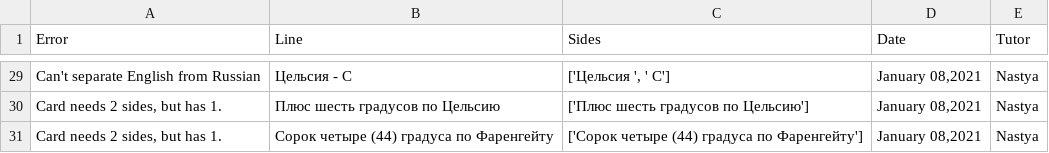
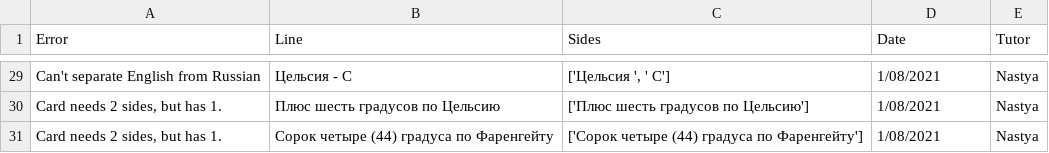
Before and after one commit to apocop/tools, a TSV file: via_russian_flashcard_maker/junk_cards.tsv, drawn as a sheet; only a part is shown, gaps mark what is left out; the diff covers the shown part only; the diff names each change by its address in the sheet, - before the commit and + after, or states it on an @@ line.

```diff
--- a/via_russian_flashcard_maker/junk_cards.tsv
+++ b/via_russian_flashcard_maker/junk_cards.tsv
-D29:D31 (Date): January 08,2021
+D29:D31 (Date): 1/08/2021
```
Also changed, not shown: 27 edited cells elsewhere in this file, via_russian_flashcard_maker/cards.tsv, 1 other file.
